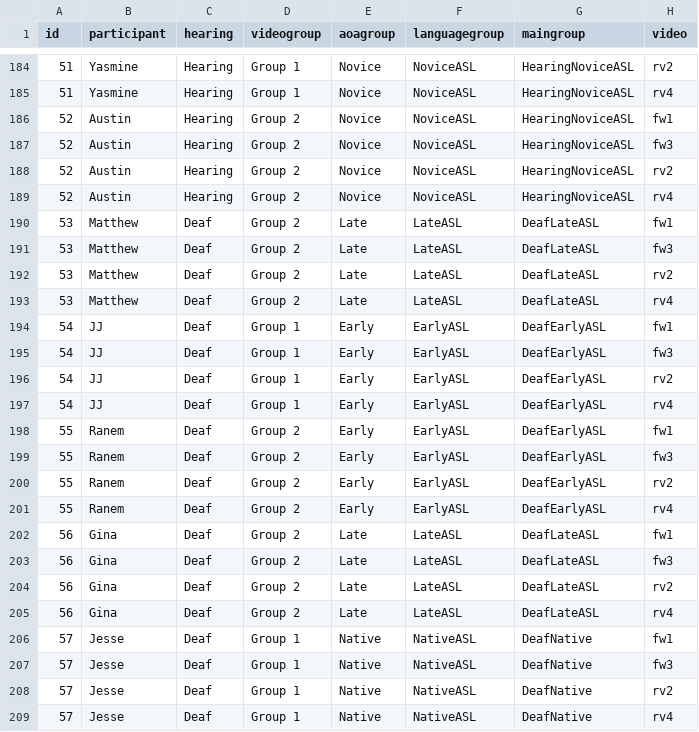
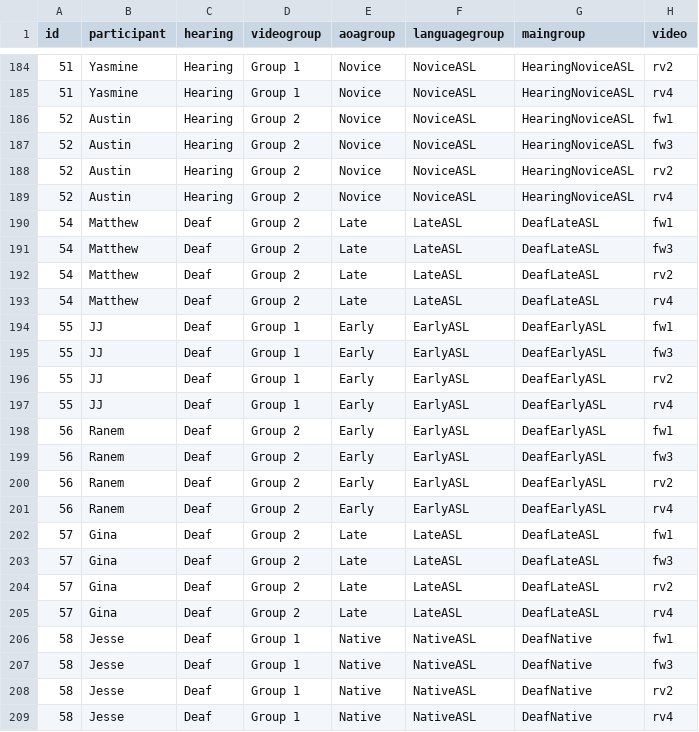
Before and after one commit to foundinblank/study1adults, a CSV file: cleandata.csv, drawn as a sheet; only a part is shown, gaps mark what is left out; the diff names each change by its address in the sheet, - before the commit and + after, or states it on an @@ line.

```diff
--- a/cleandata.csv
+++ b/cleandata.csv
-A190:A193 (id): 53
+A190:A193 (id): 54
-A194:A197 (id): 54
+A194:A197 (id): 55
-A198:A201 (id): 55
+A198:A201 (id): 56
-A202:A205 (id): 56
+A202:A205 (id): 57
-A206:A209 (id): 57
+A206:A209 (id): 58
```
Also changed, not shown: cleanpercentdata.csv, finaladultdata.csv, 28 other files.
